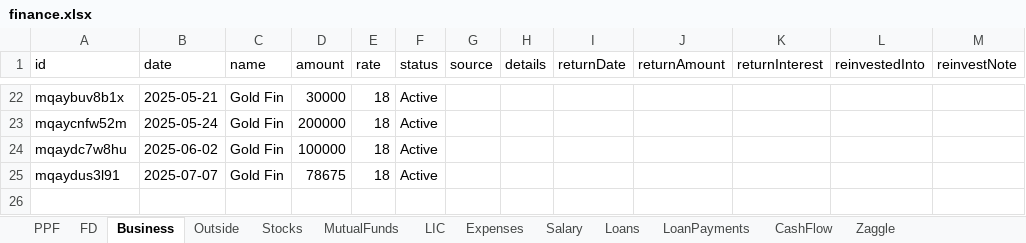
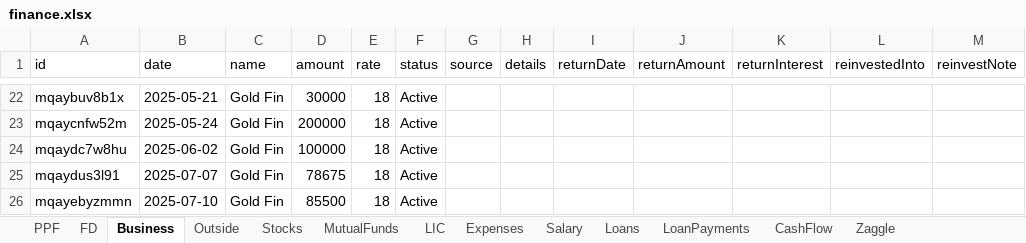
Before and after one commit to Sgali999/finance-tracker, an Excel workbook: data/finance.xlsx, sheet Business, drawn as a sheet; only a part is shown, gaps mark what is left out; values as stored, in another font and other column widths than the file's, no borders; the diff names each change by its address in the sheet, - before the commit and + after, or states it on an @@ line.

Commit message:
Finance update 2026-06-12 13:19

```diff
--- a/data/finance.xlsx (sheet Business)
+++ b/data/finance.xlsx (sheet Business)
+row 26: mqayebyzmmn | 2025-07-10 | Gold Fin | 85500 | 18 | Active
```
